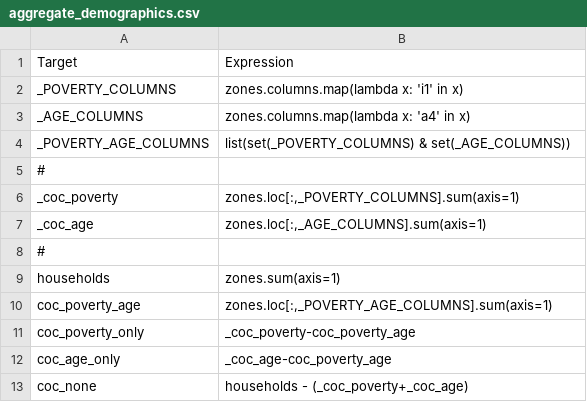
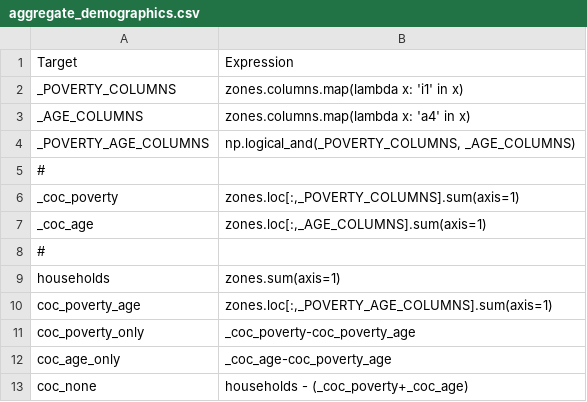
Before and after one commit to RSGInc/bca4abm, a CSV file: example_4step/configs/aggregate_demographics.csv, drawn as a sheet.

```diff
--- a/example_4step/configs/aggregate_demographics.csv
+++ b/example_4step/configs/aggregate_demographics.csv
@@ -3,3 +3,3 @@ _POVERTY_COLUMNS,zones.columns.map(lambda x: 'i1' in x)
 _AGE_COLUMNS,zones.columns.map(lambda x: 'a4' in x)
-_POVERTY_AGE_COLUMNS,list(set(_POVERTY_COLUMNS) & set(_AGE_COLUMNS))
+_POVERTY_AGE_COLUMNS,"np.logical_and(_POVERTY_COLUMNS, _AGE_COLUMNS)"
 #
```
Also changed, not shown: 15 other files.
